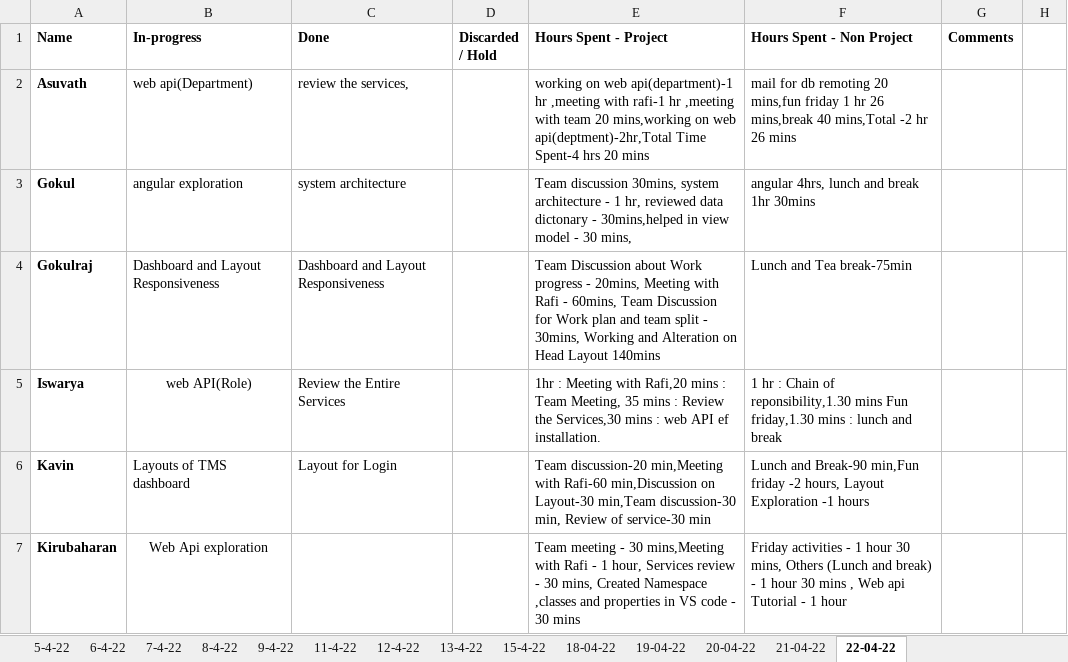
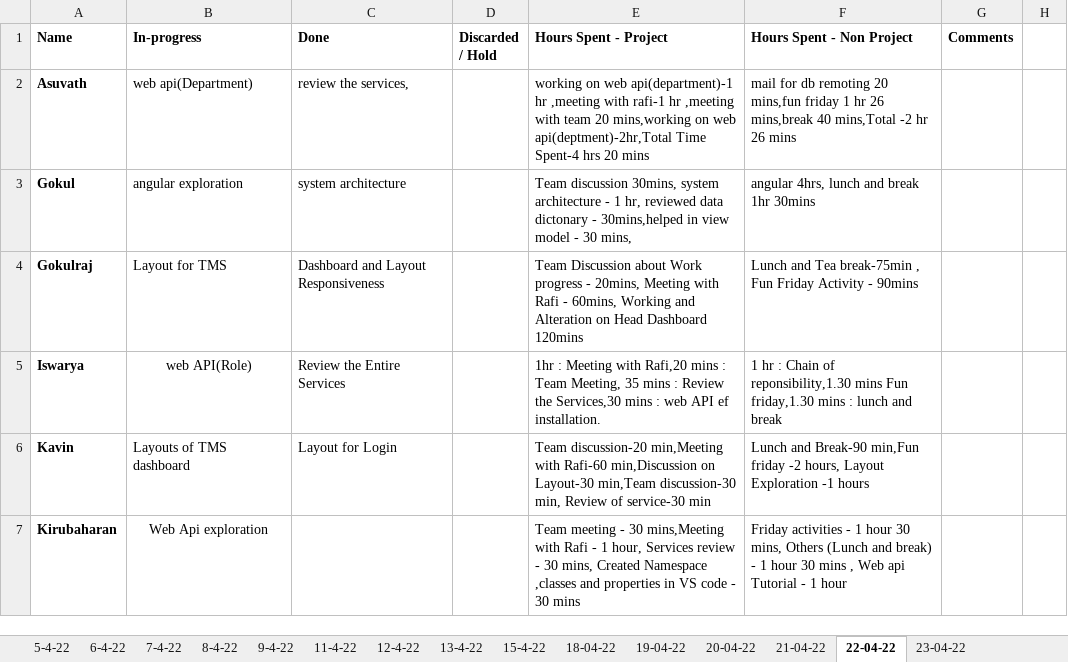
Before and after one commit to TEAM-EUPHORIA/TEAM-EUPHORIA-TMS, an Excel workbook: Process/Timesheet/PTW-Timesheet.xlsx, sheet 22-04-22, drawn as a sheet; only a part is shown; values as stored, in another font and other column widths than the file's, no borders; the diff names each change by its address in the sheet, - before the commit and + after, or states it on an @@ line.

```diff
--- a/Process/Timesheet/PTW-Timesheet.xlsx (sheet 22-04-22)
+++ b/Process/Timesheet/PTW-Timesheet.xlsx (sheet 22-04-22)
+sheet tab: 23-04-22
-B4 (In-progress): Dashboard and Layout Responsiveness
+B4 (In-progress): Layout for TMS
-E4 (Hours Spent - Project): …- 60mins, Team Discussion for Work plan and team split - 30mins, Working and Alteration on Head Layout 140mins
+E4 (Hours Spent - Project): …- 60mins, Working and Alteration on Head Dashboard 120mins
-F4 (Hours Spent - Non Project): Lunch and Tea break-75min
+F4 (Hours Spent - Non Project): Lunch and Tea break-75min , Fun Friday Activity - 90mins
```
Also changed, not shown: 1 other file.
